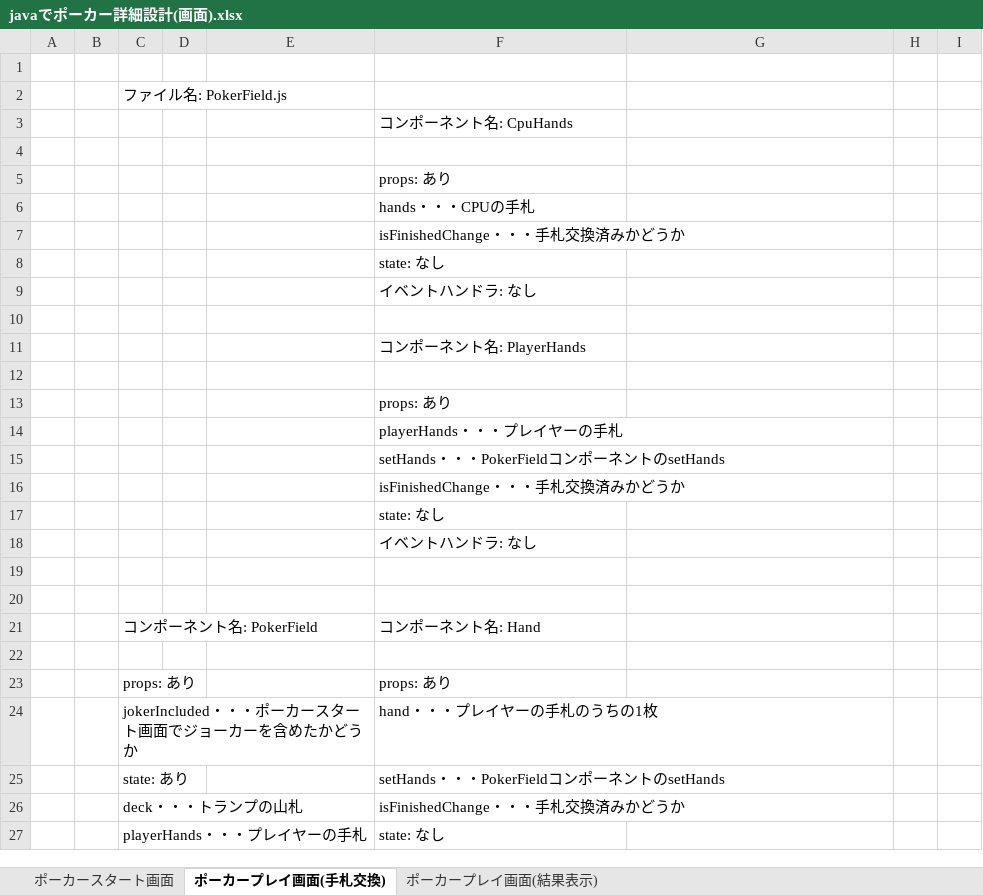
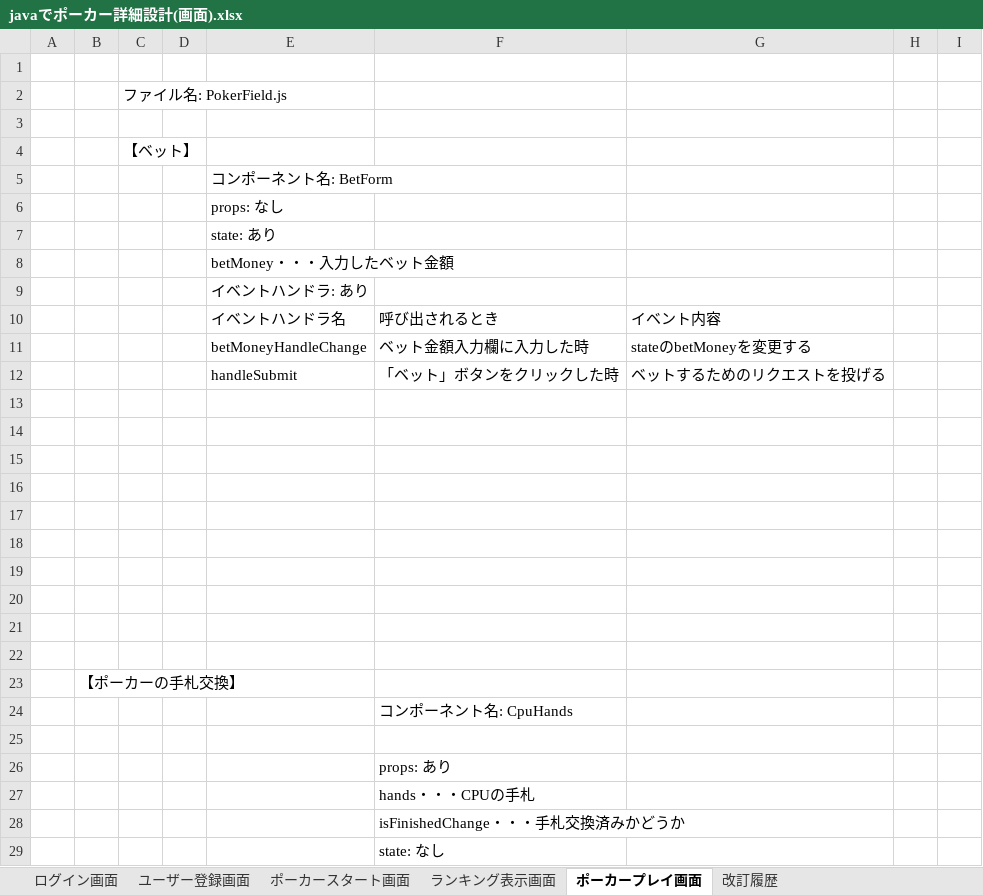
Before and after one commit to CSTSCSTS/UserAp, an Excel workbook: docs/javaでポーカー詳細設計(画面).xlsx, sheet ポーカープレイ画面, drawn as a sheet; only a part is shown; the shorter side is filled out with more unchanged rows; values as stored, in another font and other column widths than the file's, no borders; charts and pictures not drawn; the diff covers the shown part only; the diff names each change by its address in the sheet, - before the commit and + after, or states it on an @@ line.

```diff
--- a/docs/javaでポーカー詳細設計(画面).xlsx (sheet ポーカープレイ画面)
+++ b/docs/javaでポーカー詳細設計(画面).xlsx (sheet ポーカープレイ画面)
-sheet tab: ポーカープレイ画面(手札交換)
+sheet tab: ポーカープレイ画面
-sheet tab: ポーカープレイ画面(結果表示)
+sheet tab: ログイン画面
+sheet tab: ユーザー登録画面
+sheet tab: ランキング表示画面
+sheet tab: 改訂履歴
+row 3: (empty)
+row 4:  |  | 【ベット】
+row 5:  |  |  |  | コンポーネント名: BetForm
+row 6:  |  |  |  | props: なし
+row 7:  |  |  |  | state: あり
+row 8:  |  |  |  | betMoney・・・入力したベット金額
+row 9:  |  |  |  | イベントハンドラ: あり
+row 10:  |  |  |  | イベントハンドラ名 | 呼び出されるとき | イベント内容
+row 11:  |  |  |  | betMoneyHandleChange | ベット金額入力欄に入力した時 | stateのbetMoneyを変更する
+row 12:  |  |  |  | handleSubmit | 「ベット」ボタンをクリックした時 | ベットするためのリクエストを投げる
+row 13: (empty)
+row 14: (empty)
+row 15: (empty)
+row 16: (empty)
+row 17: (empty)
+row 18: (empty)
+row 19: (empty)
+row 20: (empty)
+row 21: (empty)
+row 22: (empty)
+row 23:  | 【ポーカーの手札交換】
```
Also changed, not shown: 58 added rows elsewhere in this sheet, sheet ポーカースタート画面, charts or pictures, 1 other file.
